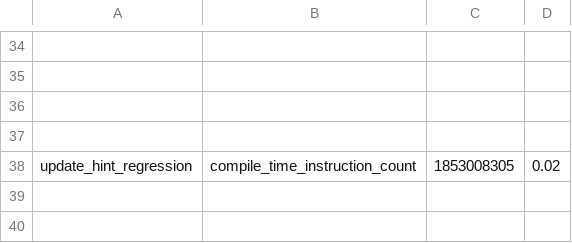
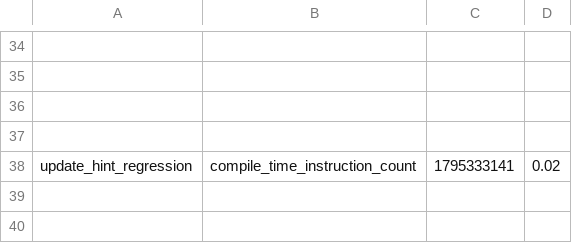
Before and after one commit to HabanaAI/pytorch-fork, a CSV file: benchmarks/dynamo/pr_time_benchmarks/expected_results.csv, drawn as a sheet; only a part is shown, gaps mark what is left out; the diff names each change by its address in the sheet, - before the commit and + after, or states it on an @@ line.

```diff
--- a/benchmarks/dynamo/pr_time_benchmarks/expected_results.csv
+++ b/benchmarks/dynamo/pr_time_benchmarks/expected_results.csv
-C38: 1853008305
+C38: 1795333141
```
Also changed, not shown: 2 other files.
